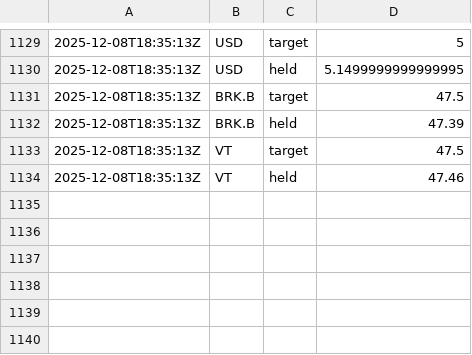
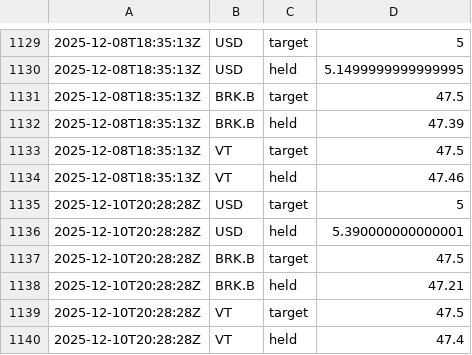
Before and after one commit to riazarbi/rblncr-demo, a CSV file: percent_holdings.csv, drawn as a sheet; only a part is shown, gaps mark what is left out; the diff names each change by its address in the sheet, - before the commit and + after, or states it on an @@ line.

```diff
--- a/percent_holdings.csv
+++ b/percent_holdings.csv
+row 1135: 2025-12-10T20:28:28Z | USD | target | 5
+row 1136: 2025-12-10T20:28:28Z | USD | held | 5.390000000000001
+row 1137: 2025-12-10T20:28:28Z | BRK.B | target | 47.5
+row 1138: 2025-12-10T20:28:28Z | BRK.B | held | 47.21
+row 1139: 2025-12-10T20:28:28Z | VT | target | 47.5
+row 1140: 2025-12-10T20:28:28Z | VT | held | 47.4
```
Also changed, not shown: 2 other files.
